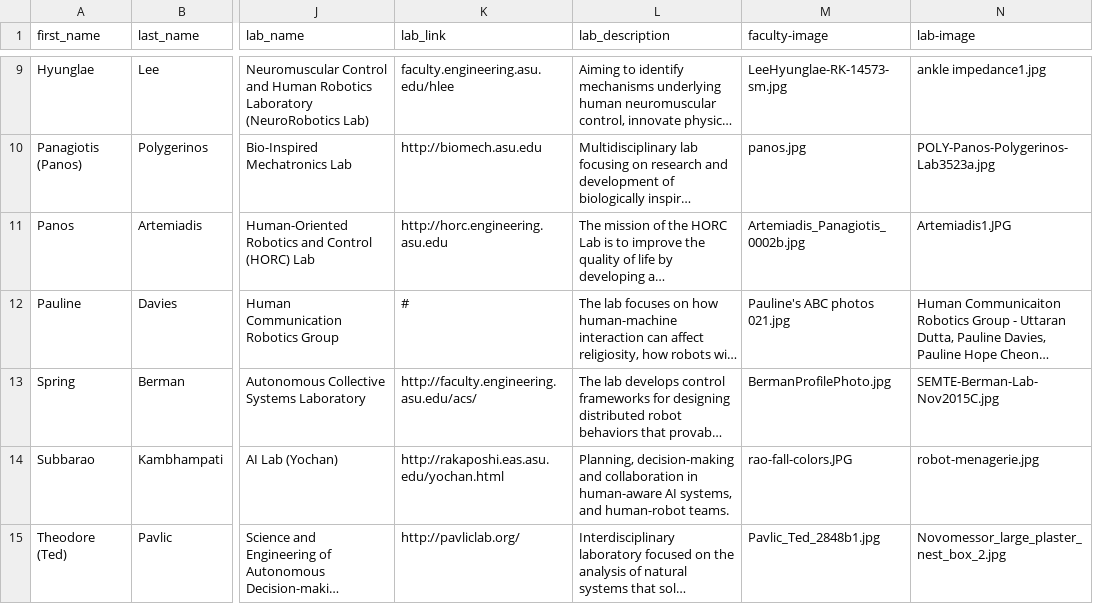
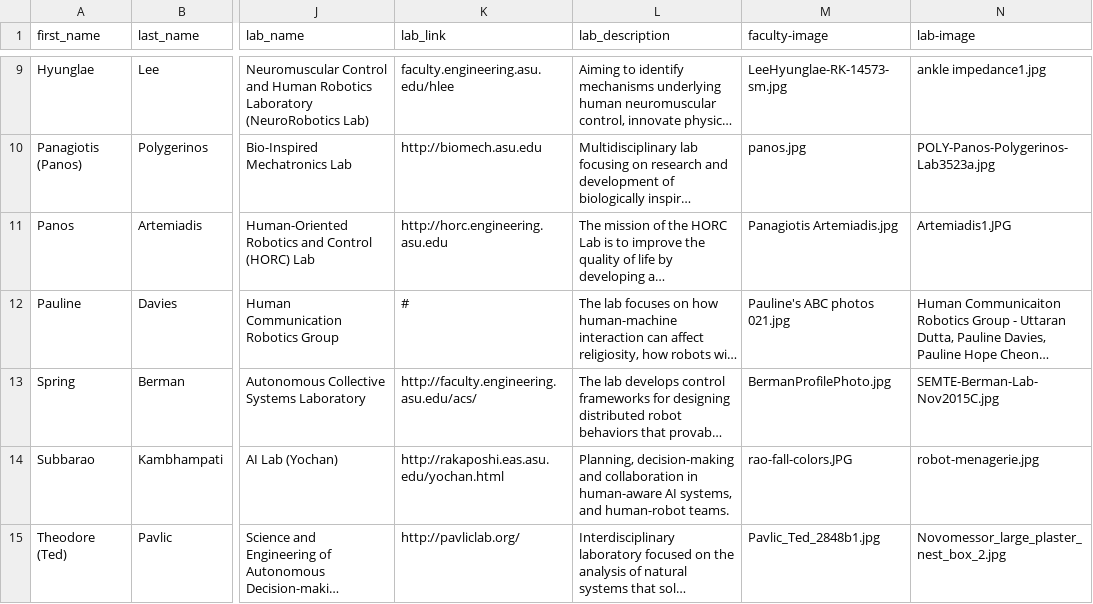
Before and after one commit to idealabasu/website_asurobotics, a CSV file: _data/faculty.csv, drawn as a sheet; only a part is shown, gaps mark what is left out; long unchanged cells end in …; the diff names each change by its address in the sheet, - before the commit and + after, or states it on an @@ line.

```diff
--- a/_data/faculty.csv
+++ b/_data/faculty.csv
-M11 (faculty-image): Artemiadis_Panagiotis_0002b.jpg
+M11 (faculty-image): Panagiotis Artemiadis.jpg
```
Also changed, not shown: 2 other files.
